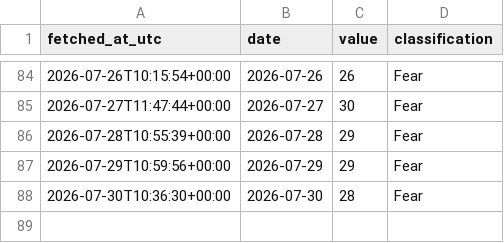
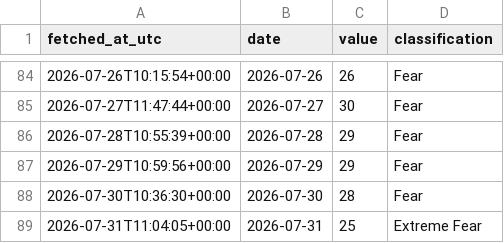
Before and after one commit to DSmarc7/daily-quant-log, a CSV file: fear-greed/data/fear_greed.csv, drawn as a sheet; only a part is shown, gaps mark what is left out; the diff names each change by its address in the sheet, - before the commit and + after, or states it on an @@ line.

Commit message:
fear-greed: snapshot 2026-07-31

```diff
--- a/fear-greed/data/fear_greed.csv
+++ b/fear-greed/data/fear_greed.csv
+row 89: 2026-07-31T11:04:05+00:00 | 2026-07-31 | 25 | Extreme Fear
```
